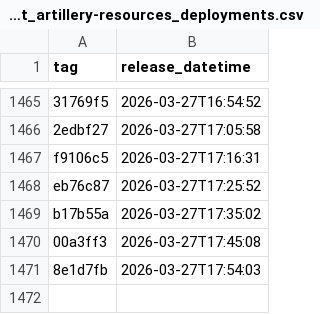
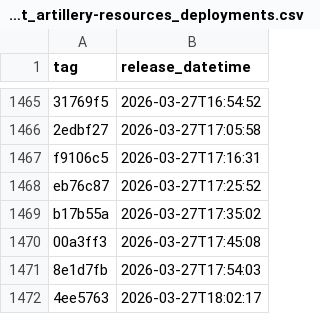
Before and after one commit to NHSDigital/electronic-prescription-service-account-resources, a CSV file: _data/dev-account_artillery-resources_deployments.csv, drawn as a sheet; only a part is shown, gaps mark what is left out; the diff names each change by its address in the sheet, - before the commit and + after, or states it on an @@ line.

```diff
--- a/_data/dev-account_artillery-resources_deployments.csv
+++ b/_data/dev-account_artillery-resources_deployments.csv
+row 1472: 4ee5763 | 2026-03-27T18:02:17
```
Also changed, not shown: 1 other file.
